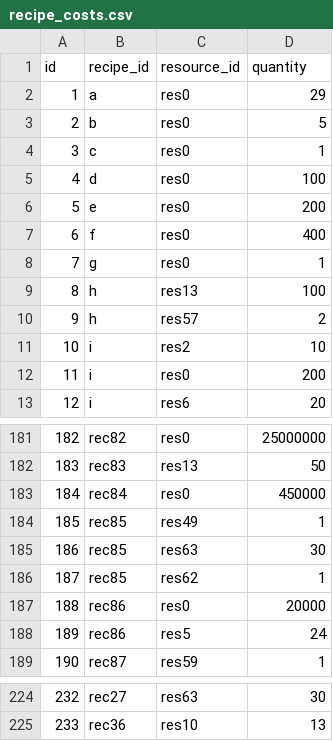
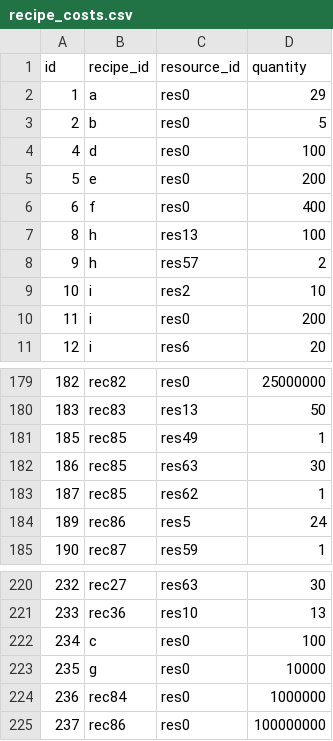
Before and after one commit to bjones3/webMinigame, a CSV file: ruledata/recipe_costs.csv, drawn as a sheet; only a part is shown, gaps mark what is left out.

Commit message:
wood seed costs

```diff
--- a/ruledata/recipe_costs.csv
+++ b/ruledata/recipe_costs.csv
@@ -3,3 +3,2 @@ id,recipe_id,resource_id,quantity
 2,b,res0,5
-3,c,res0,1
 4,d,res0,100
@@ -7,3 +6,2 @@ id,recipe_id,resource_id,quantity
 6,f,res0,400
-7,g,res0,1
 8,h,res13,100
@@ -182,3 +180,2 @@ id,recipe_id,resource_id,quantity
 183,rec83,res13,50
-184,rec84,res0,450000
 185,rec85,res49,1
@@ -186,3 +183,2 @@ id,recipe_id,resource_id,quantity
 187,rec85,res62,1
-188,rec86,res0,20000
 189,rec86,res5,24
@@ -225 +221,5 @@ id,recipe_id,resource_id,quantity
 233,rec36,res10,13
+234,c,res0,100
+235,g,res0,10000
+236,rec84,res0,1000000
+237,rec86,res0,100000000
```
